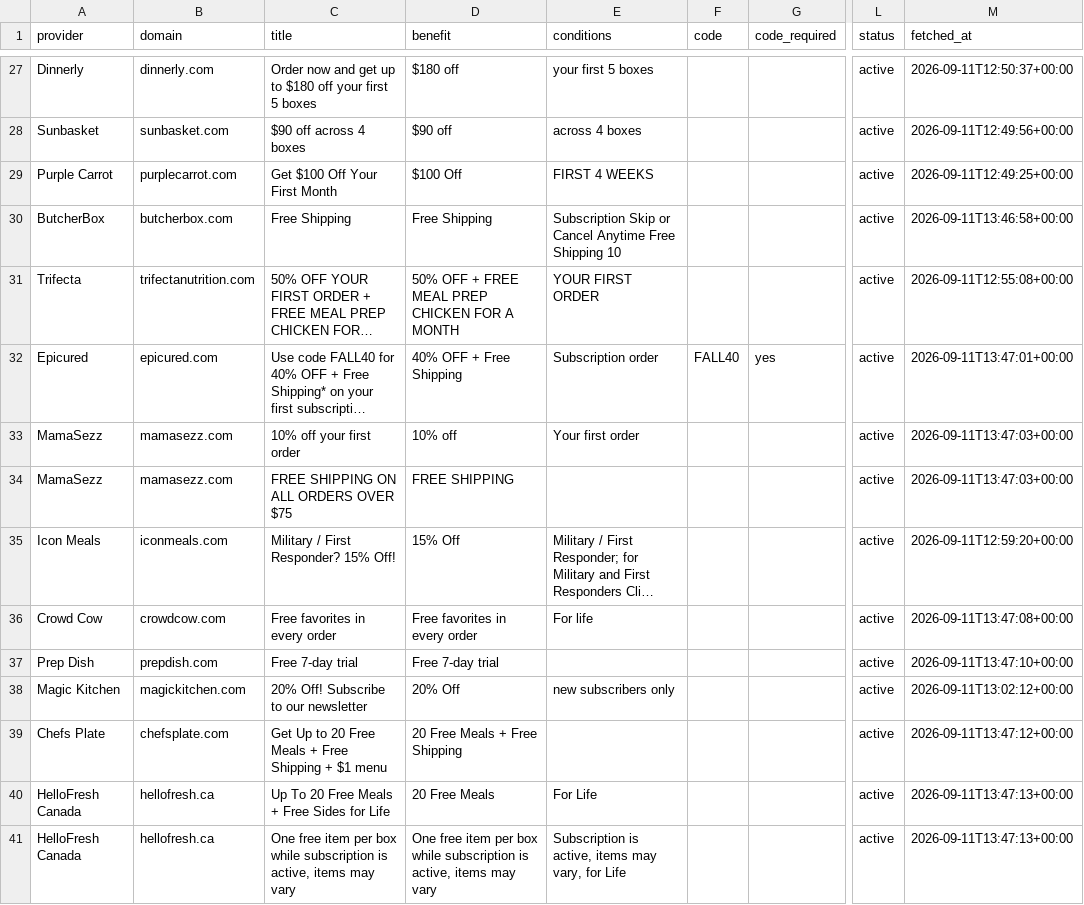
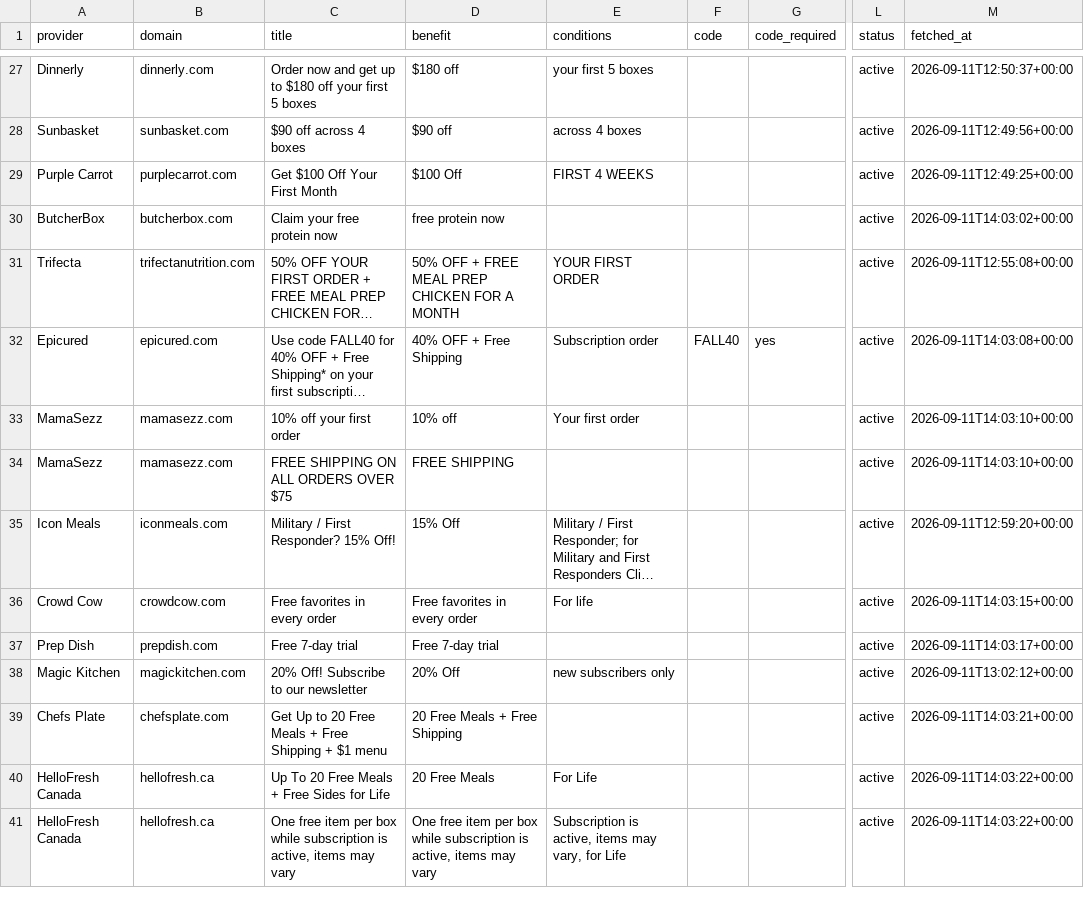
Before and after one commit to OwenLi6666/hellofresh-deals-promo-radar, a CSV file: public/offers.csv, drawn as a sheet; only a part is shown, gaps mark what is left out; long unchanged cells end in …; the diff covers the shown part only; the diff names each change by its address in the sheet, - before the commit and + after, or states it on an @@ line.

```diff
--- a/public/offers.csv
+++ b/public/offers.csv
-C30 (title): Free Shipping
+C30 (title): Claim your free protein now
-D30 (benefit): Free Shipping
+D30 (benefit): free protein now
-E30 (conditions): Subscription Skip or Cancel Anytime Free Shipping 10
+E30 (conditions): (empty)
-M30 (fetched_at): 2026-09-11T13:46:58+00:00
+M30 (fetched_at): 2026-09-11T14:03:02+00:00
-M32 (fetched_at): 2026-09-11T13:47:01+00:00
+M32 (fetched_at): 2026-09-11T14:03:08+00:00
-M33:M34 (fetched_at): 2026-09-11T13:47:03+00:00
+M33:M34 (fetched_at): 2026-09-11T14:03:10+00:00
-M36 (fetched_at): 2026-09-11T13:47:08+00:00
+M36 (fetched_at): 2026-09-11T14:03:15+00:00
-M37 (fetched_at): 2026-09-11T13:47:10+00:00
+M37 (fetched_at): 2026-09-11T14:03:17+00:00
-M39 (fetched_at): 2026-09-11T13:47:12+00:00
+M39 (fetched_at): 2026-09-11T14:03:21+00:00
-M40:M41 (fetched_at): 2026-09-11T13:47:13+00:00
+M40:M41 (fetched_at): 2026-09-11T14:03:22+00:00
```
Also changed, not shown: 28 edited cells elsewhere in this file, 35 other files.
